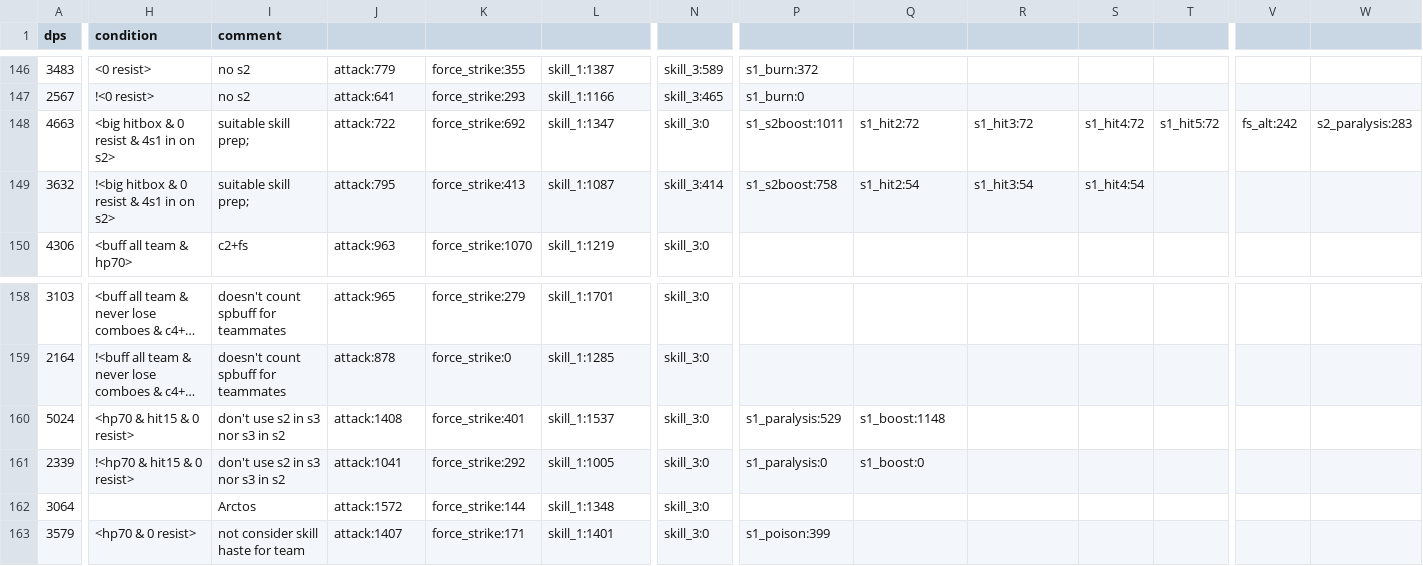
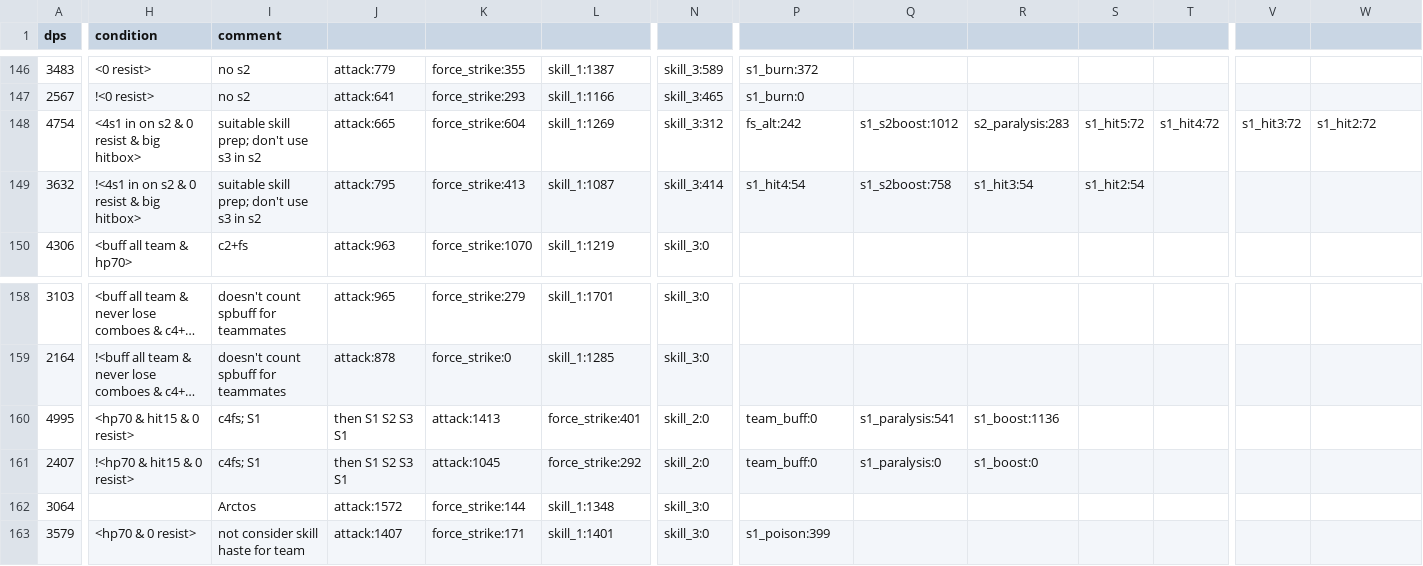
Before and after one commit to b1ueb1ues/b1ueb1ues.github.io, a CSV file: dl-sim/120/data__.csv, drawn as a sheet; only a part is shown, gaps mark what is left out; long unchanged cells end in …; removed rows and columns are numbered as before the commit, all else as after; rows hold the shown columns only; the diff names each change by its address in the sheet, - before the commit and + after, or states it on an @@ line.

```diff
--- a/dl-sim/120/data__.csv
+++ b/dl-sim/120/data__.csv
-A148 (dps): 4663
+A148 (dps): 4754
-H148 (condition): <big hitbox & 0 resist & 4s1 in on s2>
+H148 (condition): <4s1 in on s2 & 0 resist & big hitbox>
-I148:I149 (comment): suitable skill prep;
+I148:I149 (comment): suitable skill prep; don't use s3 in s2
-J148: attack:722
+J148: attack:665
-K148: force_strike:692
+K148: force_strike:604
-L148: skill_1:1347
+L148: skill_1:1269
-N148: skill_3:0
+N148: skill_3:312
-P148: s1_s2boost:1011
+P148: fs_alt:242
-Q148: s1_hit2:72
+Q148: s1_s2boost:1012
-R148: s1_hit3:72
+R148: s2_paralysis:283
-S148: s1_hit4:72
+S148: s1_hit5:72
-T148: s1_hit5:72
+T148: s1_hit4:72
-V148: fs_alt:242
+V148: s1_hit3:72
-W148: s2_paralysis:283
+W148: s1_hit2:72
-H149 (condition): !<big hitbox & 0 resist & 4s1 in on s2>
+H149 (condition): !<4s1 in on s2 & 0 resist & big hitbox>
-P149: s1_s2boost:758
+P149: s1_hit4:54
-Q149: s1_hit2:54
+Q149: s1_s2boost:758
-S149: s1_hit4:54
+S149: s1_hit2:54
-row 160: 5024 | <hp70 & hit15 & 0 resist> | don't use s2 in s3 nor s3 in s2 | attack:1408 | force_strike:401 | skill_1:1537 | skill_3:0 | s1_paralysis:529 | s1_boost:1148
-row 161: 2339 | !<hp70 & hit15 & 0 resist> | don't use s2 in s3 nor s3 in s2 | attack:1041 | force_strike:292 | skill_1:1005 | skill_3:0 | s1_paralysis:0 | s1_boost:0
+row 160: 4995 | <hp70 & hit15 & 0 resist> | c4fs; S1 | then S1 S2 S3 S1 | attack:1413 | force_strike:401 | skill_2:0 | team_buff:0 | s1_paralysis:541 | s1_boost:1136
+row 161: 2407 | !<hp70 & hit15 & 0 resist> | c4fs; S1 | then S1 S2 S3 S1 | attack:1045 | force_strike:292 | skill_2:0 | team_buff:0 | s1_paralysis:0 | s1_boost:0
```
Also changed, not shown: dl-sim/120/data_b.csv, dl-sim/180/data_kdb.csv, 47 other files.
